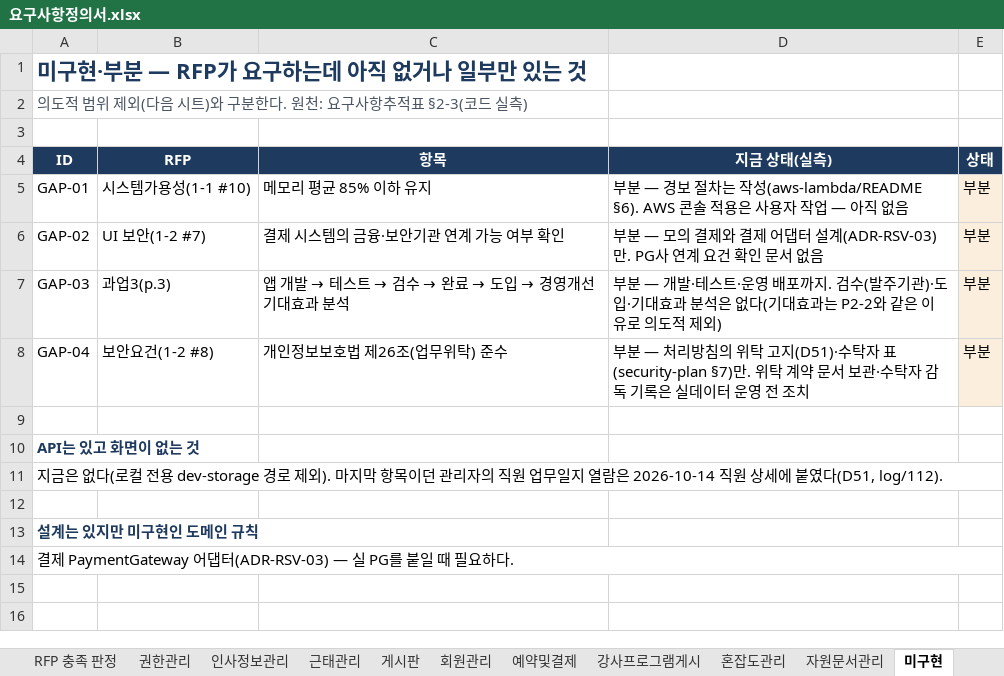
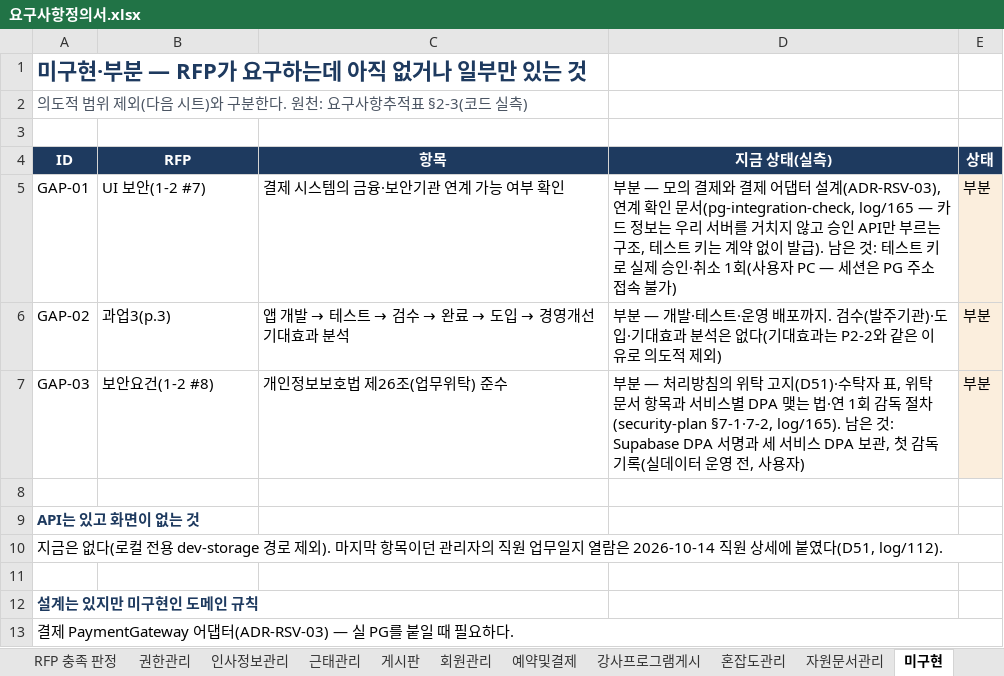
Before and after one commit to jeonghyeonme/sports-erp, an Excel workbook: docs/deliverables/요구사항정의서.xlsx, sheet 미구현, drawn as a sheet; values as stored, in another font and other column widths than the file's, no borders; the diff names each change by its address in the sheet, - before the commit and + after, or states it on an @@ line.

```diff
--- a/docs/deliverables/요구사항정의서.xlsx (sheet 미구현)
+++ b/docs/deliverables/요구사항정의서.xlsx (sheet 미구현)
-B5 (RFP): 시스템가용성(1-1 #10)
+B5 (RFP): UI 보안(1-2 #7)
-C5 (항목): 메모리 평균 85% 이하 유지
+C5 (항목): 결제 시스템의 금융·보안기관 연계 가능 여부 확인
-D5 (지금 상태(실측)): 부분 — 경보 절차는 작성(aws-lambda/README §6). AWS 콘솔 적용은 사용자 작업 — 아직 없음
+D5 (지금 상태(실측)): 부분 — 모의 결제와 결제 어댑터 설계(ADR-RSV-03), 연계 확인 문서(pg-integration-check, log/165 — 카드 정보는 우리 서버를 거치지 않고 승인 API만 부르는 구조, 테스트 키는 계약 없이 발급). 남은 것: 테스트 키로 실제 승인·취소 1회(사용자 PC — 세션은 PG 주소 접속 불가)
-B6 (RFP): UI 보안(1-2 #7)
+B6 (RFP): 과업3(p.3)
@@ C6 (항목): 결제 시스템의 금융·보안기관 연계 가능 여부 확인 → 앱 개발 → 테스트 → 검수 → 완료 → 도입 → 경영개선 기대효과 분석 @@
-D6 (지금 상태(실측)): 부분 — 모의 결제와 결제 어댑터 설계(ADR-RSV-03)만. PG사 연계 요건 확인 문서 없음
+D6 (지금 상태(실측)): 부분 — 개발·테스트·운영 배포까지. 검수(발주기관)·도입·기대효과 분석은 없다(기대효과는 P2-2와 같은 이유로 의도적 제외)
-B7 (RFP): 과업3(p.3)
+B7 (RFP): 보안요건(1-2 #8)
@@ C7 (항목): 앱 개발 → 테스트 → 검수 → 완료 → 도입 → 경영개선 기대효과 분석 → 개인정보보호법 제26조(업무위탁) 준수 @@
-D7 (지금 상태(실측)): 부분 — 개발·테스트·운영 배포까지. 검수(발주기관)·도입·기대효과 분석은 없다(기대효과는 P2-2와 같은 이유로 의도적 제외)
+D7 (지금 상태(실측)): 부분 — 처리방침의 위탁 고지(D51)·수탁자 표, 위탁 문서 항목과 서비스별 DPA 맺는 법·연 1회 감독 절차(security-plan §7-1·7-2, log/165). 남은 것: Supabase DPA 서명과 세 서비스 DPA 보관, 첫 감독 기록(실데이터 운영 전, 사용자)
-row 8: GAP-04 | 보안요건(1-2 #8) | 개인정보보호법 제26조(업무위탁) 준수 | 부분 — 처리방침의 위탁 고지(D51)·수탁자 표(security-plan §7)만. 위탁 계약 문서 보관·수탁자 감독 기록은 실데이터 운영 전 조치 | 부분
```
Also changed, not shown: sheet 요구사항 총괄, sheet RFP 충족 판정, sheet 권한관리, sheet 표지, sheet RFP 추적, 3 other files.
